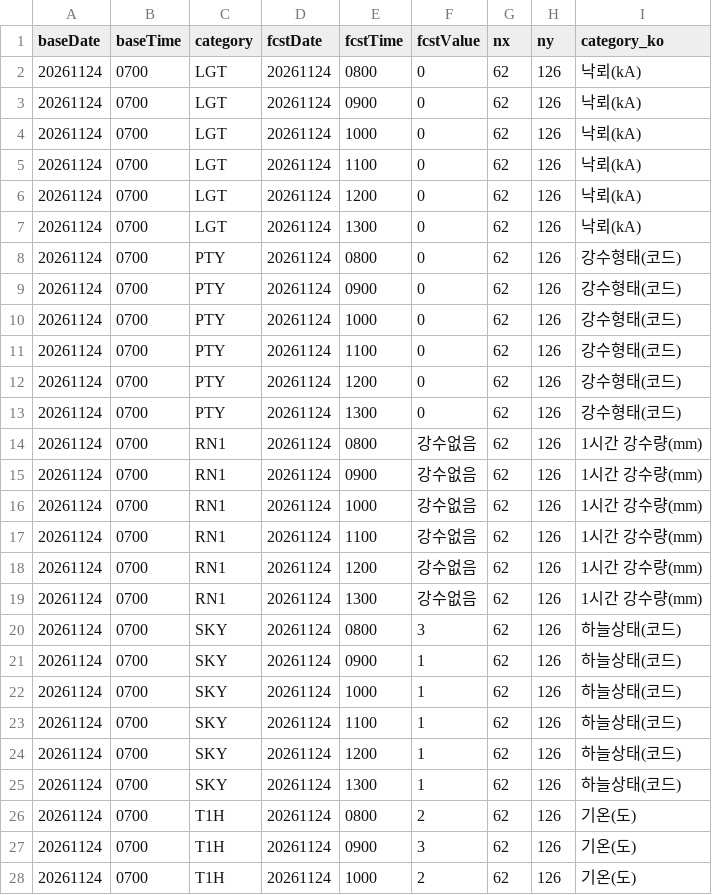
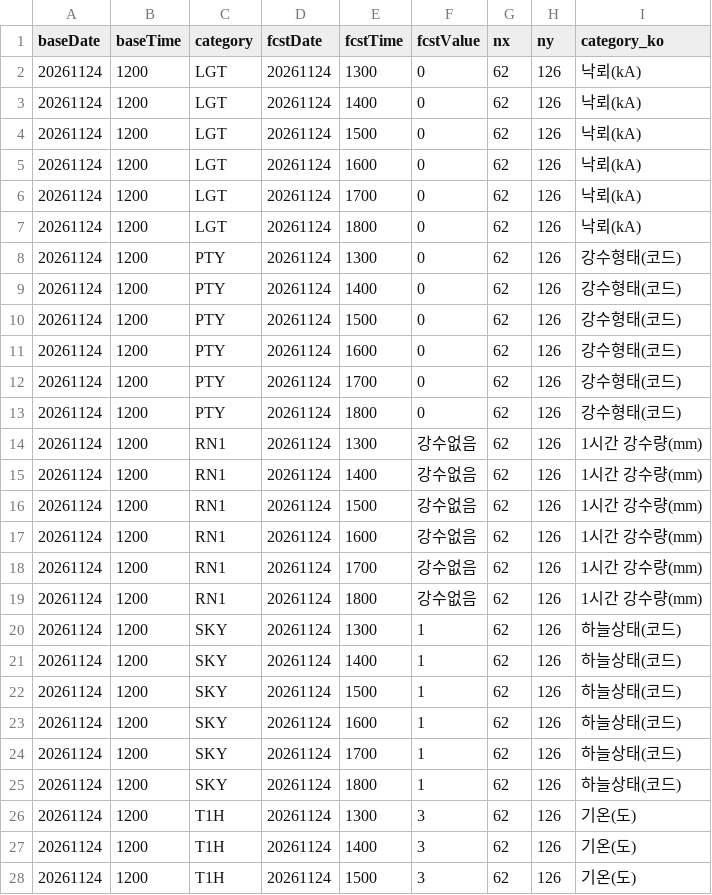
Before and after one commit to haechan-kim0901/olpark-onestop-guide, a CSV file: data/raw/weather/ultra_srt_fcst.csv, drawn as a sheet; only a part is shown; the diff covers the shown part only.

```diff
--- a/data/raw/weather/ultra_srt_fcst.csv
+++ b/data/raw/weather/ultra_srt_fcst.csv
@@ -1,28 +1,28 @@
 baseDate,baseTime,category,fcstDate,fcstTime,fcstValue,nx,ny,category_ko
-20261124,0700,LGT,20261124,0800,0,62,126,낙뢰(kA)
-20261124,0700,LGT,20261124,0900,0,62,126,낙뢰(kA)
-20261124,0700,LGT,20261124,1000,0,62,126,낙뢰(kA)
-20261124,0700,LGT,20261124,1100,0,62,126,낙뢰(kA)
-20261124,0700,LGT,20261124,1200,0,62,126,낙뢰(kA)
-20261124,0700,LGT,20261124,1300,0,62,126,낙뢰(kA)
-20261124,0700,PTY,20261124,0800,0,62,126,강수형태(코드)
-20261124,0700,PTY,20261124,0900,0,62,126,강수형태(코드)
-20261124,0700,PTY,20261124,1000,0,62,126,강수형태(코드)
-20261124,0700,PTY,20261124,1100,0,62,126,강수형태(코드)
-20261124,0700,PTY,20261124,1200,0,62,126,강수형태(코드)
-20261124,0700,PTY,20261124,1300,0,62,126,강수형태(코드)
-20261124,0700,RN1,20261124,0800,강수없음,62,126,1시간 강수량(mm)
-20261124,0700,RN1,20261124,0900,강수없음,62,126,1시간 강수량(mm)
-20261124,0700,RN1,20261124,1000,강수없음,62,126,1시간 강수량(mm)
-20261124,0700,RN1,20261124,1100,강수없음,62,126,1시간 강수량(mm)
-20261124,0700,RN1,20261124,1200,강수없음,62,126,1시간 강수량(mm)
-20261124,0700,RN1,20261124,1300,강수없음,62,126,1시간 강수량(mm)
-20261124,0700,SKY,20261124,0800,3,62,126,하늘상태(코드)
-20261124,0700,SKY,20261124,0900,1,62,126,하늘상태(코드)
-20261124,0700,SKY,20261124,1000,1,62,126,하늘상태(코드)
-20261124,0700,SKY,20261124,1100,1,62,126,하늘상태(코드)
-20261124,0700,SKY,20261124,1200,1,62,126,하늘상태(코드)
-20261124,0700,SKY,20261124,1300,1,62,126,하늘상태(코드)
-20261124,0700,T1H,20261124,0800,2,62,126,기온(도)
-20261124,0700,T1H,20261124,0900,3,62,126,기온(도)
-20261124,0700,T1H,20261124,1000,2,62,126,기온(도)
+20261124,1200,LGT,20261124,1300,0,62,126,낙뢰(kA)
+20261124,1200,LGT,20261124,1400,0,62,126,낙뢰(kA)
+20261124,1200,LGT,20261124,1500,0,62,126,낙뢰(kA)
+20261124,1200,LGT,20261124,1600,0,62,126,낙뢰(kA)
+20261124,1200,LGT,20261124,1700,0,62,126,낙뢰(kA)
+20261124,1200,LGT,20261124,1800,0,62,126,낙뢰(kA)
+20261124,1200,PTY,20261124,1300,0,62,126,강수형태(코드)
+20261124,1200,PTY,20261124,1400,0,62,126,강수형태(코드)
+20261124,1200,PTY,20261124,1500,0,62,126,강수형태(코드)
+20261124,1200,PTY,20261124,1600,0,62,126,강수형태(코드)
+20261124,1200,PTY,20261124,1700,0,62,126,강수형태(코드)
+20261124,1200,PTY,20261124,1800,0,62,126,강수형태(코드)
+20261124,1200,RN1,20261124,1300,강수없음,62,126,1시간 강수량(mm)
+20261124,1200,RN1,20261124,1400,강수없음,62,126,1시간 강수량(mm)
+20261124,1200,RN1,20261124,1500,강수없음,62,126,1시간 강수량(mm)
+20261124,1200,RN1,20261124,1600,강수없음,62,126,1시간 강수량(mm)
+20261124,1200,RN1,20261124,1700,강수없음,62,126,1시간 강수량(mm)
+20261124,1200,RN1,20261124,1800,강수없음,62,126,1시간 강수량(mm)
+20261124,1200,SKY,20261124,1300,1,62,126,하늘상태(코드)
+20261124,1200,SKY,20261124,1400,1,62,126,하늘상태(코드)
+20261124,1200,SKY,20261124,1500,1,62,126,하늘상태(코드)
+20261124,1200,SKY,20261124,1600,1,62,126,하늘상태(코드)
+20261124,1200,SKY,20261124,1700,1,62,126,하늘상태(코드)
+20261124,1200,SKY,20261124,1800,1,62,126,하늘상태(코드)
+20261124,1200,T1H,20261124,1300,3,62,126,기온(도)
+20261124,1200,T1H,20261124,1400,3,62,126,기온(도)
+20261124,1200,T1H,20261124,1500,3,62,126,기온(도)
```
Also changed, not shown: 108 edited cells elsewhere in this file, data/processed/weather_hours.csv, data/processed/weather_now.csv, 4 other files.
